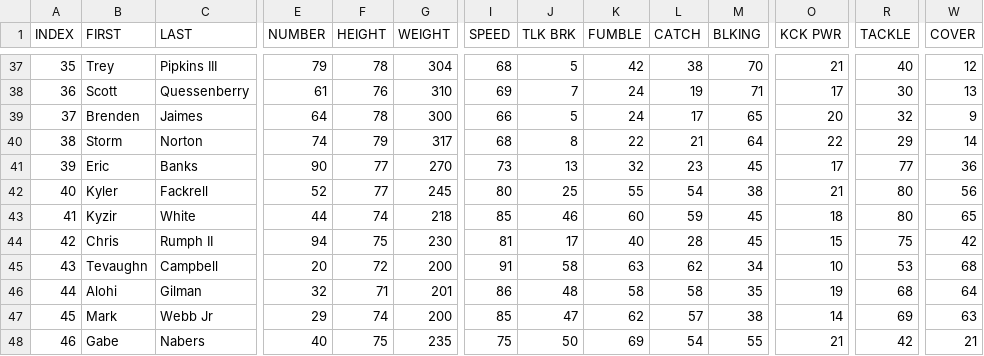
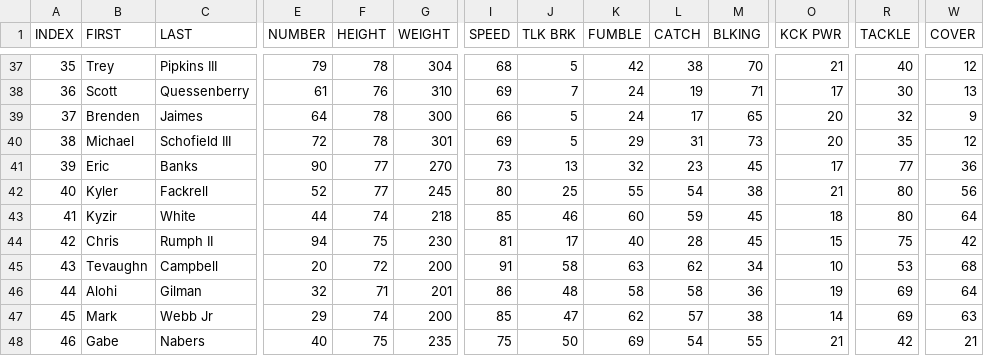
Before and after one commit to vskaush2/AxisFootballMods, a CSV file: Mods/Team Mods/Los Angeles Chargers/ROSTER.CSV, drawn as a sheet; only a part is shown, gaps mark what is left out; the diff covers the shown part only; the diff names each change by its address in the sheet, - before the commit and + after, or states it on an @@ line.

Commit message:
Updated Rosters for Week 2 !

```diff
--- a/Mods/Team Mods/Los Angeles Chargers/ROSTER.CSV
+++ b/Mods/Team Mods/Los Angeles Chargers/ROSTER.CSV
-B40 (FIRST): Storm
+B40 (FIRST): Michael
-C40 (LAST): Norton
+C40 (LAST): Schofield III
-E40 (NUMBER): 74
+E40 (NUMBER): 72
-F40 (HEIGHT): 79
+F40 (HEIGHT): 78
-G40 (WEIGHT): 317
+G40 (WEIGHT): 301
-I40 (SPEED): 68
+I40 (SPEED): 69
-J40 (TLK BRK): 8
+J40 (TLK BRK): 5
-K40 (FUMBLE): 22
+K40 (FUMBLE): 29
-L40 (CATCH): 21
+L40 (CATCH): 31
-M40 (BLKING): 64
+M40 (BLKING): 73
-O40 (KCK PWR): 22
+O40 (KCK PWR): 20
-R40 (TACKLE): 29
+R40 (TACKLE): 35
-W40 (COVER): 14
+W40 (COVER): 12
-W43 (COVER): 65
+W43 (COVER): 64
-M46 (BLKING): 35
+M46 (BLKING): 36
-R46 (TACKLE): 68
+R46 (TACKLE): 69
```
Also changed, not shown: 24 edited cells elsewhere in this file, Mods/Team Mods/Detroit Lions/ROSTER.CSV, Mods/Team Mods/Green Bay Packers/ROSTER.csv, 29 other files.
